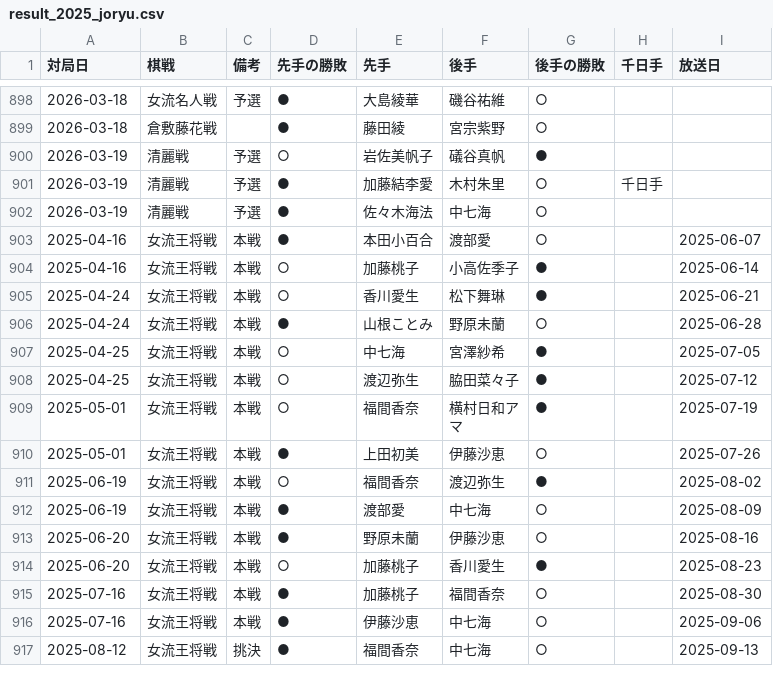
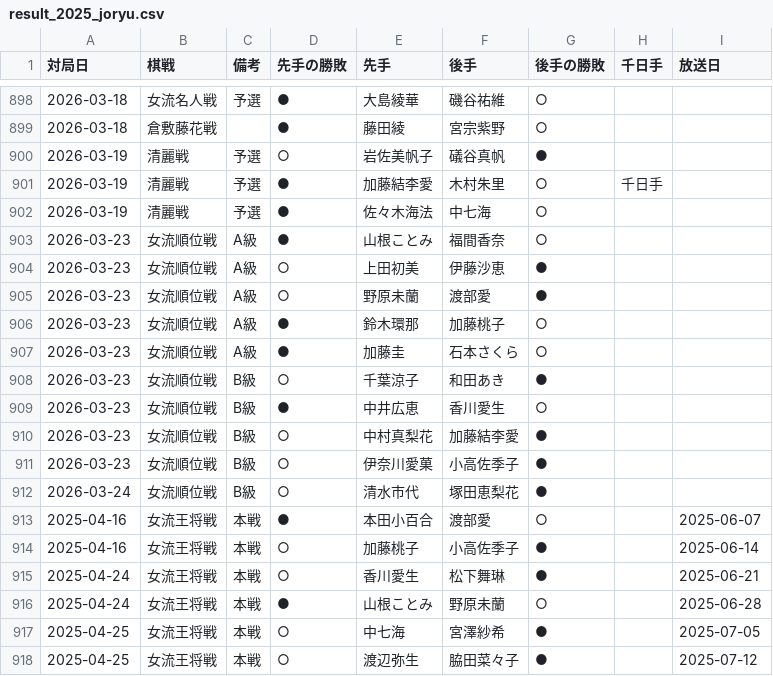
Before and after one commit to ulti-shogi/mate-shogi, a CSV file: result_2025_joryu.csv, drawn as a sheet; only a part is shown, gaps mark what is left out; the shorter side is filled out with more unchanged rows.

```diff
--- a/result_2025_joryu.csv
+++ b/result_2025_joryu.csv
@@ -902,2 +902,12 @@
 2026-03-19,清麗戦,予選,●,佐々木海法,中七海,○,,
+2026-03-23,女流順位戦,A級,●,山根ことみ,福間香奈,○,,
+2026-03-23,女流順位戦,A級,○,上田初美,伊藤沙恵,●,,
+2026-03-23,女流順位戦,A級,○,野原未蘭,渡部愛,●,,
+2026-03-23,女流順位戦,A級,●,鈴木環那,加藤桃子,○,,
+2026-03-23,女流順位戦,A級,●,加藤圭,石本さくら,○,,
+2026-03-23,女流順位戦,B級,○,千葉涼子,和田あき,●,,
+2026-03-23,女流順位戦,B級,●,中井広恵,香川愛生,○,,
+2026-03-23,女流順位戦,B級,○,中村真梨花,加藤結李愛,●,,
+2026-03-23,女流順位戦,B級,○,伊奈川愛菓,小高佐季子,●,,
+2026-03-24,女流順位戦,B級,○,清水市代,塚田恵梨花,●,,
 2025-04-16,女流王将戦,本戦,●,本田小百合,渡部愛,○,,2025-06-07
```
Also changed, not shown: result_2025.csv.
